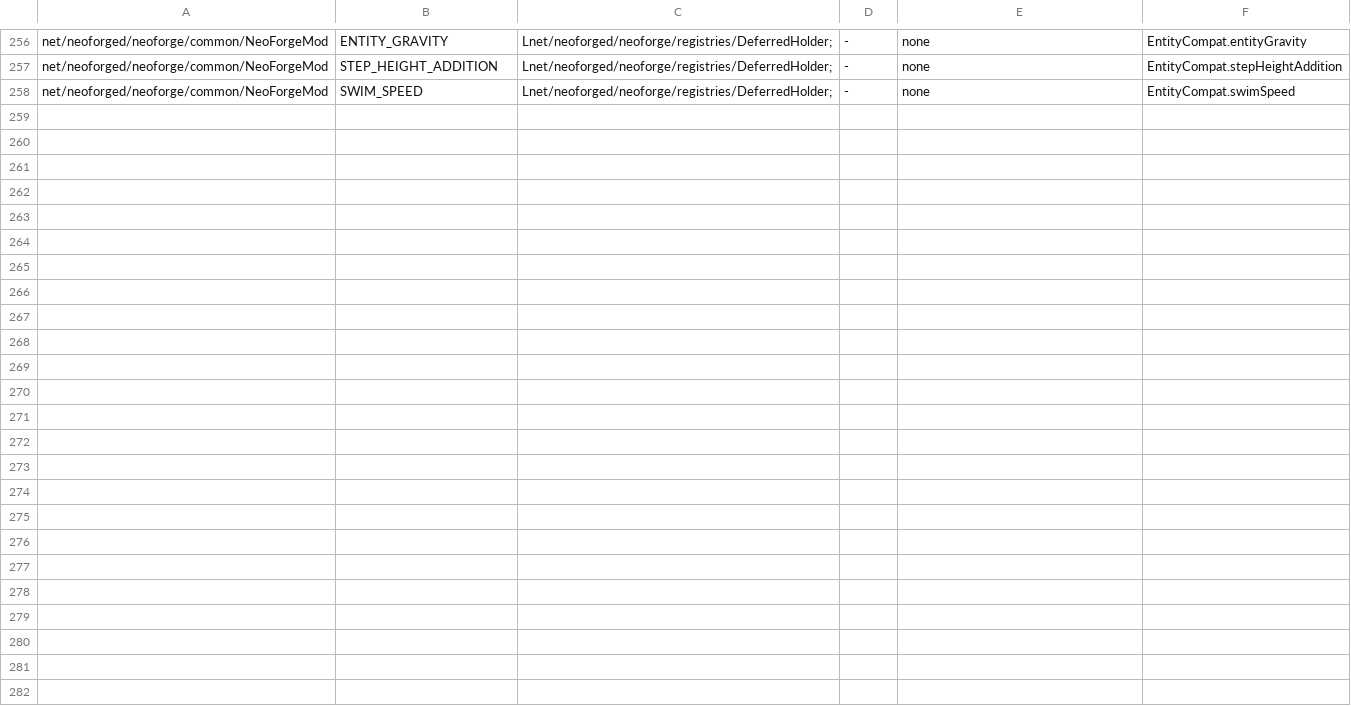
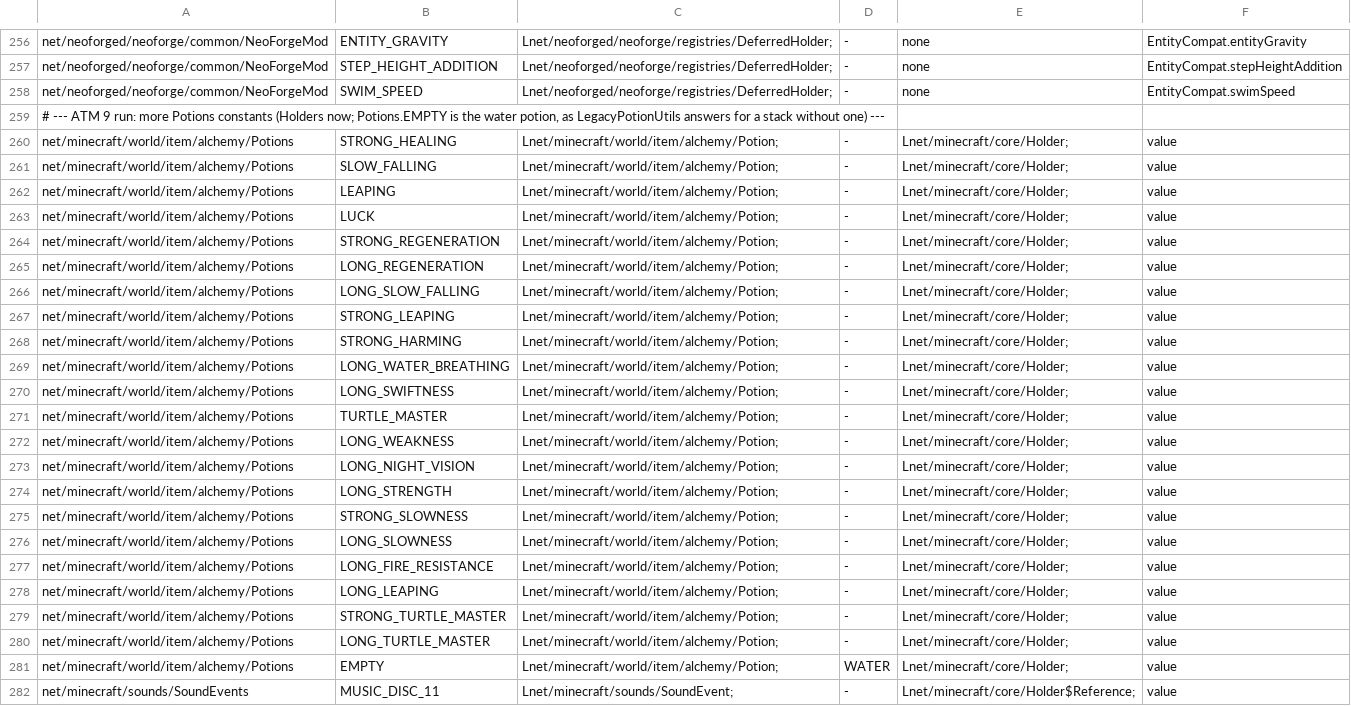
Before and after one commit to kylepitcock/Legacy-Connector, a TSV file: loader/src/main/resources/legacyconnector/forward/1.20.1/mc-fields.tsv, drawn as a sheet; only a part is shown, gaps mark what is left out; the diff names each change by its address in the sheet, - before the commit and + after, or states it on an @@ line.

```diff
--- a/loader/src/main/resources/legacyconnector/forward/1.20.1/mc-fields.tsv
+++ b/loader/src/main/resources/legacyconnector/forward/1.20.1/mc-fields.tsv
+row 259: # --- ATM 9 run: more Potions constants (Holders now; Potions.EMPTY is the water potion, as LegacyPotionUtils answers for a stack without one) ---
+row 260: net/minecraft/world/item/alchemy/Potions | STRONG_HEALING | Lnet/minecraft/world/item/alchemy/Potion; | - | Lnet/minecraft/core/Holder; | value
+row 261: net/minecraft/world/item/alchemy/Potions | SLOW_FALLING | Lnet/minecraft/world/item/alchemy/Potion; | - | Lnet/minecraft/core/Holder; | value
+row 262: net/minecraft/world/item/alchemy/Potions | LEAPING | Lnet/minecraft/world/item/alchemy/Potion; | - | Lnet/minecraft/core/Holder; | value
+row 263: net/minecraft/world/item/alchemy/Potions | LUCK | Lnet/minecraft/world/item/alchemy/Potion; | - | Lnet/minecraft/core/Holder; | value
+row 264: net/minecraft/world/item/alchemy/Potions | STRONG_REGENERATION | Lnet/minecraft/world/item/alchemy/Potion; | - | Lnet/minecraft/core/Holder; | value
+row 265: net/minecraft/world/item/alchemy/Potions | LONG_REGENERATION | Lnet/minecraft/world/item/alchemy/Potion; | - | Lnet/minecraft/core/Holder; | value
+row 266: net/minecraft/world/item/alchemy/Potions | LONG_SLOW_FALLING | Lnet/minecraft/world/item/alchemy/Potion; | - | Lnet/minecraft/core/Holder; | value
+row 267: net/minecraft/world/item/alchemy/Potions | STRONG_LEAPING | Lnet/minecraft/world/item/alchemy/Potion; | - | Lnet/minecraft/core/Holder; | value
+row 268: net/minecraft/world/item/alchemy/Potions | STRONG_HARMING | Lnet/minecraft/world/item/alchemy/Potion; | - | Lnet/minecraft/core/Holder; | value
+row 269: net/minecraft/world/item/alchemy/Potions | LONG_WATER_BREATHING | Lnet/minecraft/world/item/alchemy/Potion; | - | Lnet/minecraft/core/Holder; | value
+row 270: net/minecraft/world/item/alchemy/Potions | LONG_SWIFTNESS | Lnet/minecraft/world/item/alchemy/Potion; | - | Lnet/minecraft/core/Holder; | value
+row 271: net/minecraft/world/item/alchemy/Potions | TURTLE_MASTER | Lnet/minecraft/world/item/alchemy/Potion; | - | Lnet/minecraft/core/Holder; | value
+row 272: net/minecraft/world/item/alchemy/Potions | LONG_WEAKNESS | Lnet/minecraft/world/item/alchemy/Potion; | - | Lnet/minecraft/core/Holder; | value
+row 273: net/minecraft/world/item/alchemy/Potions | LONG_NIGHT_VISION | Lnet/minecraft/world/item/alchemy/Potion; | - | Lnet/minecraft/core/Holder; | value
+row 274: net/minecraft/world/item/alchemy/Potions | LONG_STRENGTH | Lnet/minecraft/world/item/alchemy/Potion; | - | Lnet/minecraft/core/Holder; | value
+row 275: net/minecraft/world/item/alchemy/Potions | STRONG_SLOWNESS | Lnet/minecraft/world/item/alchemy/Potion; | - | Lnet/minecraft/core/Holder; | value
+row 276: net/minecraft/world/item/alchemy/Potions | LONG_SLOWNESS | Lnet/minecraft/world/item/alchemy/Potion; | - | Lnet/minecraft/core/Holder; | value
+row 277: net/minecraft/world/item/alchemy/Potions | LONG_FIRE_RESISTANCE | Lnet/minecraft/world/item/alchemy/Potion; | - | Lnet/minecraft/core/Holder; | value
+row 278: net/minecraft/world/item/alchemy/Potions | LONG_LEAPING | Lnet/minecraft/world/item/alchemy/Potion; | - | Lnet/minecraft/core/Holder; | value
+row 279: net/minecraft/world/item/alchemy/Potions | STRONG_TURTLE_MASTER | Lnet/minecraft/world/item/alchemy/Potion; | - | Lnet/minecraft/core/Holder; | value
+row 280: net/minecraft/world/item/alchemy/Potions | LONG_TURTLE_MASTER | Lnet/minecraft/world/item/alchemy/Potion; | - | Lnet/minecraft/core/Holder; | value
+row 281: net/minecraft/world/item/alchemy/Potions | EMPTY | Lnet/minecraft/world/item/alchemy/Potion; | WATER | Lnet/minecraft/core/Holder; | value
+row 282: net/minecraft/sounds/SoundEvents | MUSIC_DISC_11 | Lnet/minecraft/sounds/SoundEvent; | - | Lnet/minecraft/core/Holder$Reference; | value
```
Also changed, not shown: loader/src/main/resources/legacyconnector/forward/1.20.1/forge-curated-renames.tsv, loader/src/main/resources/legacyconnector/forward/1.20.1/mc-bridges.tsv, 13 other files.
